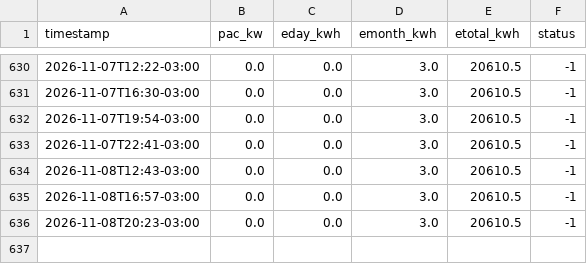
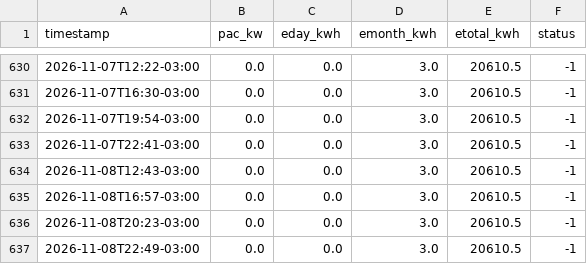
Before and after one commit to IbyangaEdi/UsinaSolar, a CSV file: data/history.csv, drawn as a sheet; only a part is shown, gaps mark what is left out.

```diff
--- a/data/history.csv
+++ b/data/history.csv
@@ -636 +636,2 @@ timestamp,pac_kw,eday_kwh,emonth_kwh,etotal_kwh,status
 2026-11-08T20:23-03:00,0.0,0.0,3.0,20610.5,-1
+2026-11-08T22:49-03:00,0.0,0.0,3.0,20610.5,-1
```
Also changed, not shown: 2 other files.
